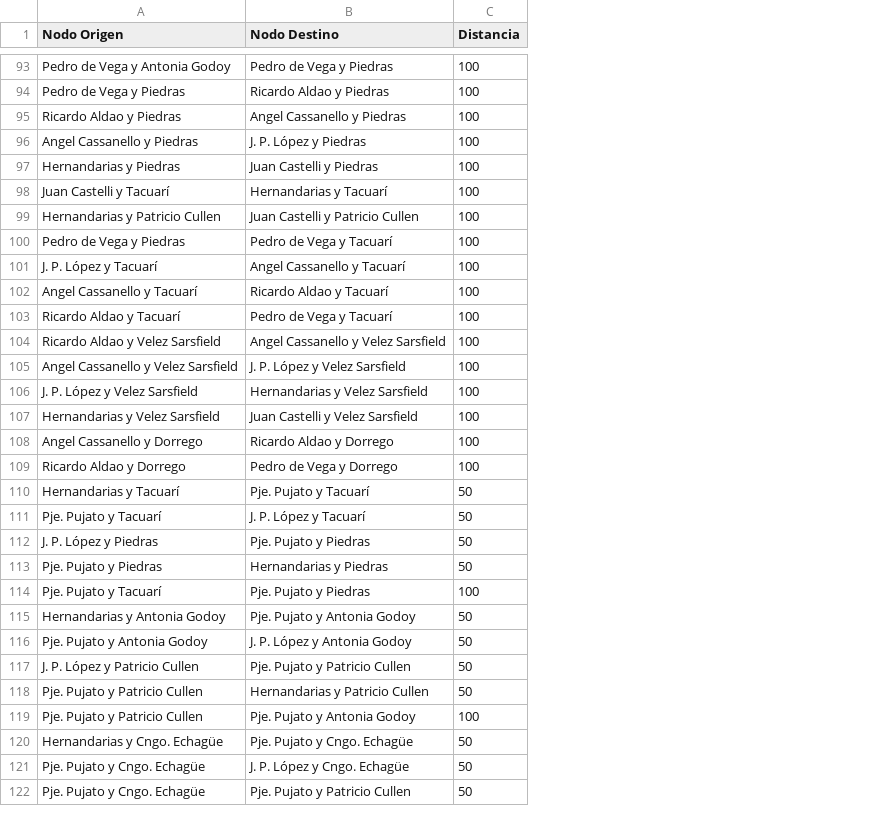
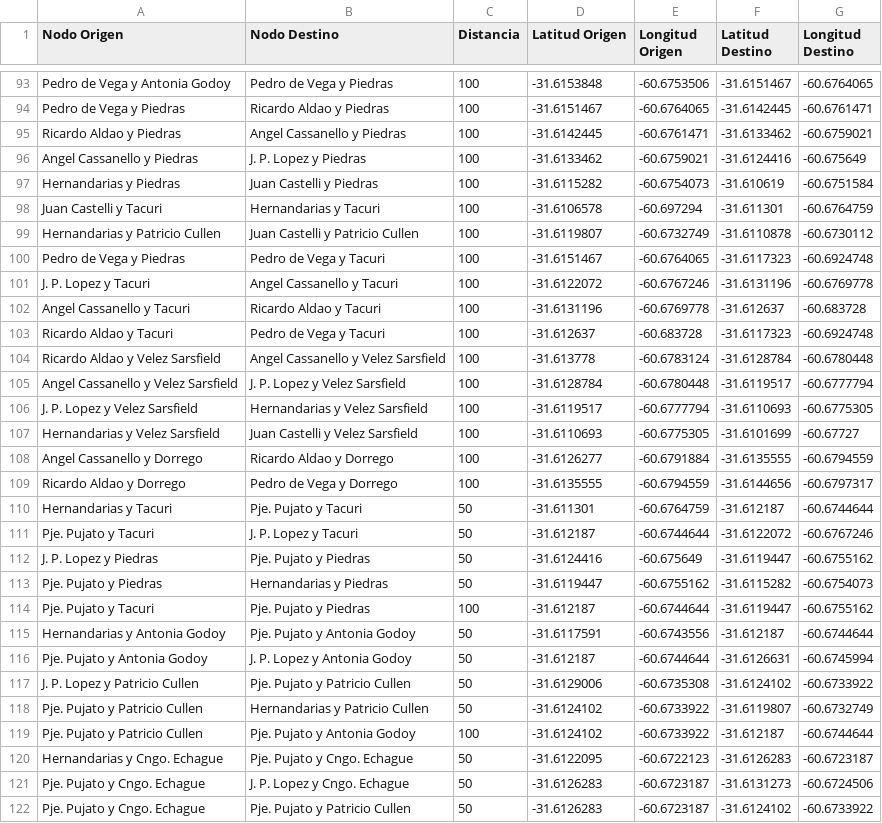
Before and after one commit to martindestefanis/TP-IA, a CSV file: src/grafo/Enlaces.csv, drawn as a sheet; only a part is shown, gaps mark what is left out; the diff covers the shown part only; the diff names each change by its address in the sheet, - before the commit and + after, or states it on an @@ line.

```diff
--- a/src/grafo/Enlaces.csv
+++ b/src/grafo/Enlaces.csv
+column D (Latitud Origen), rows 93-122: -31.6153848 | -31.6151467 | -31.6142445 | -31.6133462 | -31.6115282 | -31.6106578 | -31.6119807 | -31.6151467 | -31.6122072 | -31.6131196 | -31.612637 | -31.613778 | -31.6128784 | -31.6119517 | -31.6110693 | -31.6126277 | -31.6135555 | -31.611301 | -31.612187 | -31.6124416 | -31.6119447 | -31.612187 | -31.6117591 | -31.612187 | -31.6129006 | -31.6124102 | -31.6124102 | -31.6122095 | -31.6126283 | -31.6126283
+column E (Longitud Origen), rows 93-122: -60.6753506 | -60.6764065 | -60.6761471 | -60.6759021 | -60.6754073 | -60.697294 | -60.6732749 | -60.6764065 | -60.6767246 | -60.6769778 | -60.683728 | -60.6783124 | -60.6780448 | -60.6777794 | -60.6775305 | -60.6791884 | -60.6794559 | -60.6764759 | -60.6744644 | -60.675649 | -60.6755162 | -60.6744644 | -60.6743556 | -60.6744644 | -60.6735308 | -60.6733922 | -60.6733922 | -60.6722123 | -60.6723187 | -60.6723187
+column F (Latitud Destino), rows 93-122: -31.6151467 | -31.6142445 | -31.6133462 | -31.6124416 | -31.610619 | -31.611301 | -31.6110878 | -31.6117323 | -31.6131196 | -31.612637 | -31.6117323 | -31.6128784 | -31.6119517 | -31.6110693 | -31.6101699 | -31.6135555 | -31.6144656 | -31.612187 | -31.6122072 | -31.6119447 | -31.6115282 | -31.6119447 | -31.612187 | -31.6126631 | -31.6124102 | -31.6119807 | -31.612187 | -31.6126283 | -31.6131273 | -31.6124102
+column G (Longitud Destino), rows 93-122: -60.6764065 | -60.6761471 | -60.6759021 | -60.675649 | -60.6751584 | -60.6764759 | -60.6730112 | -60.6924748 | -60.6769778 | -60.683728 | -60.6924748 | -60.6780448 | -60.6777794 | -60.6775305 | -60.67727 | -60.6794559 | -60.6797317 | -60.6744644 | -60.6767246 | -60.6755162 | -60.6754073 | -60.6755162 | -60.6744644 | -60.6745994 | -60.6733922 | -60.6732749 | -60.6744644 | -60.6723187 | -60.6724506 | -60.6733922
-B96 (Nodo Destino): J. P. López y Piedras
+B96 (Nodo Destino): J. P. Lopez y Piedras
-A98 (Nodo Origen): Juan Castelli y Tacuarí
+A98 (Nodo Origen): Juan Castelli y Tacuri
-B98 (Nodo Destino): Hernandarias y Tacuarí
+B98 (Nodo Destino): Hernandarias y Tacuri
-B100 (Nodo Destino): Pedro de Vega y Tacuarí
+B100 (Nodo Destino): Pedro de Vega y Tacuri
-A101 (Nodo Origen): J. P. López y Tacuarí
+A101 (Nodo Origen): J. P. Lopez y Tacuri
-B101 (Nodo Destino): Angel Cassanello y Tacuarí
+B101 (Nodo Destino): Angel Cassanello y Tacuri
-A102 (Nodo Origen): Angel Cassanello y Tacuarí
+A102 (Nodo Origen): Angel Cassanello y Tacuri
-B102 (Nodo Destino): Ricardo Aldao y Tacuarí
+B102 (Nodo Destino): Ricardo Aldao y Tacuri
-A103 (Nodo Origen): Ricardo Aldao y Tacuarí
+A103 (Nodo Origen): Ricardo Aldao y Tacuri
-B103 (Nodo Destino): Pedro de Vega y Tacuarí
+B103 (Nodo Destino): Pedro de Vega y Tacuri
-B105 (Nodo Destino): J. P. López y Velez Sarsfield
+B105 (Nodo Destino): J. P. Lopez y Velez Sarsfield
-A106 (Nodo Origen): J. P. López y Velez Sarsfield
+A106 (Nodo Origen): J. P. Lopez y Velez Sarsfield
-A110 (Nodo Origen): Hernandarias y Tacuarí
+A110 (Nodo Origen): Hernandarias y Tacuri
-B110 (Nodo Destino): Pje. Pujato y Tacuarí
+B110 (Nodo Destino): Pje. Pujato y Tacuri
-A111 (Nodo Origen): Pje. Pujato y Tacuarí
+A111 (Nodo Origen): Pje. Pujato y Tacuri
-B111 (Nodo Destino): J. P. López y Tacuarí
+B111 (Nodo Destino): J. P. Lopez y Tacuri
-A112 (Nodo Origen): J. P. López y Piedras
+A112 (Nodo Origen): J. P. Lopez y Piedras
-A114 (Nodo Origen): Pje. Pujato y Tacuarí
+A114 (Nodo Origen): Pje. Pujato y Tacuri
-B116 (Nodo Destino): J. P. López y Antonia Godoy
+B116 (Nodo Destino): J. P. Lopez y Antonia Godoy
-A117 (Nodo Origen): J. P. López y Patricio Cullen
+A117 (Nodo Origen): J. P. Lopez y Patricio Cullen
-A120 (Nodo Origen): Hernandarias y Cngo. Echagüe
+A120 (Nodo Origen): Hernandarias y Cngo. Echague
-B120 (Nodo Destino): Pje. Pujato y Cngo. Echagüe
+B120 (Nodo Destino): Pje. Pujato y Cngo. Echague
-A121:A122 (Nodo Origen): Pje. Pujato y Cngo. Echagüe
+A121:A122 (Nodo Origen): Pje. Pujato y Cngo. Echague
-B121 (Nodo Destino): J. P. López y Cngo. Echagüe
+B121 (Nodo Destino): J. P. Lopez y Cngo. Echague
```
Also changed, not shown: 57 edited cells elsewhere in this file, bin/grafo/Negocios.csv, src/grafo/Negocios.csv, 50 other files.
